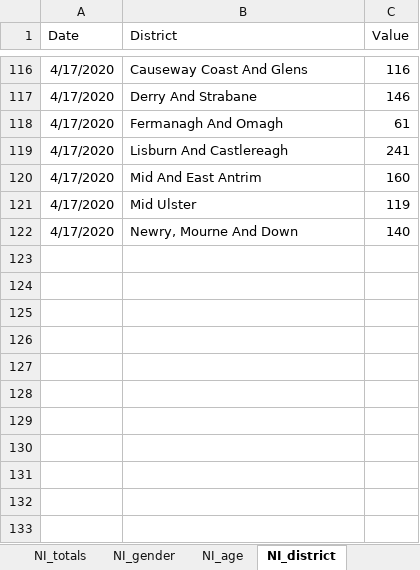
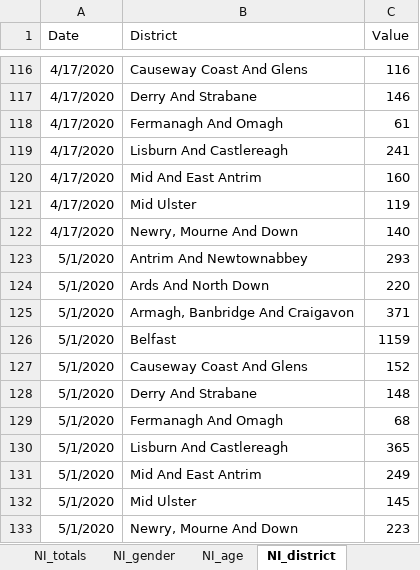
Before and after one commit to hamilton-institute/covid19ireland, an Excel workbook: shiny/covid19_hamilton/latest_irish_data.xlsx, sheet NI_district, drawn as a sheet; only a part is shown, gaps mark what is left out; values as stored, in another font and other column widths than the file's, no borders; the diff names each change by its address in the sheet, - before the commit and + after, or states it on an @@ line.

```diff
--- a/shiny/covid19_hamilton/latest_irish_data.xlsx (sheet NI_district)
+++ b/shiny/covid19_hamilton/latest_irish_data.xlsx (sheet NI_district)
+row 123: 5/1/2020 | Antrim And Newtownabbey | 293
+row 124: 5/1/2020 | Ards And North Down | 220
+row 125: 5/1/2020 | Armagh, Banbridge And Craigavon | 371
+row 126: 5/1/2020 | Belfast | 1159
+row 127: 5/1/2020 | Causeway Coast And Glens | 152
+row 128: 5/1/2020 | Derry And Strabane | 148
+row 129: 5/1/2020 | Fermanagh And Omagh | 68
+row 130: 5/1/2020 | Lisburn And Castlereagh | 365
+row 131: 5/1/2020 | Mid And East Antrim | 249
+row 132: 5/1/2020 | Mid Ulster | 145
+row 133: 5/1/2020 | Newry, Mourne And Down | 223
```
Also changed, not shown: sheet by_county, sheet by_age, sheet totals, sheet NI_totals, sheet by_gender, sheet by_transmission, 1 more sheet, 4 other files.
